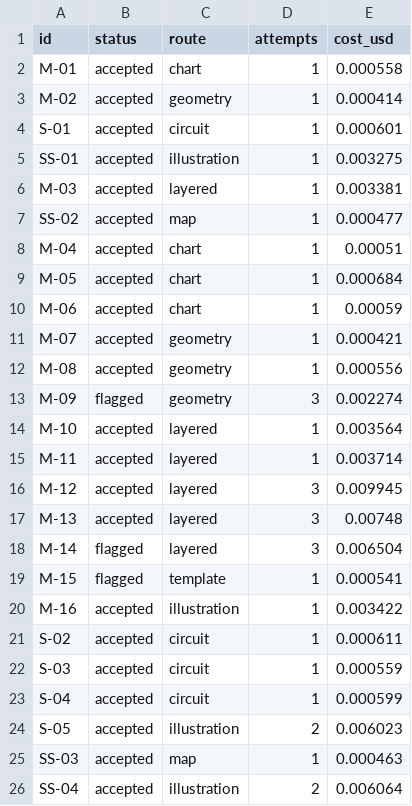
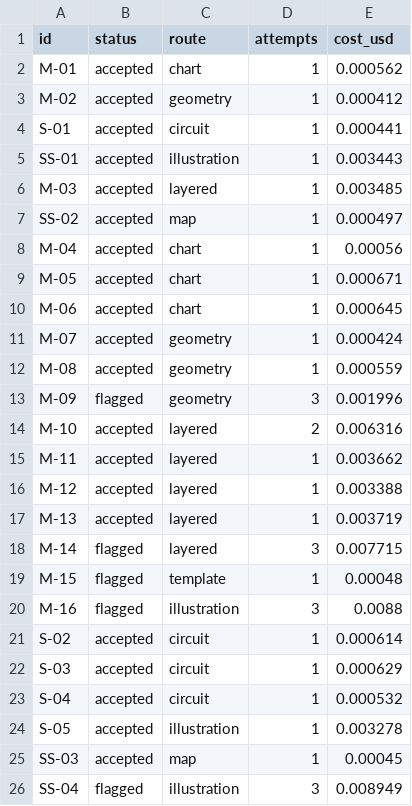
Before and after one commit to ishanmurali1058/image-generation-pipeline, a CSV file: outputs/summary.csv, drawn as a sheet; only a part is shown; the diff covers the shown part only.

Commit message:
Increased number of questions and modified prompts based on outputs after each run

```diff
--- a/outputs/summary.csv
+++ b/outputs/summary.csv
@@ -1,26 +1,26 @@
 id,status,route,attempts,cost_usd
-M-01,accepted,chart,1,0.000558
-M-02,accepted,geometry,1,0.000414
-S-01,accepted,circuit,1,0.000601
-SS-01,accepted,illustration,1,0.003275
-M-03,accepted,layered,1,0.003381
-SS-02,accepted,map,1,0.000477
-M-04,accepted,chart,1,0.00051
-M-05,accepted,chart,1,0.000684
-M-06,accepted,chart,1,0.00059
-M-07,accepted,geometry,1,0.000421
-M-08,accepted,geometry,1,0.000556
-M-09,flagged,geometry,3,0.002274
-M-10,accepted,layered,1,0.003564
-M-11,accepted,layered,1,0.003714
-M-12,accepted,layered,3,0.009945
-M-13,accepted,layered,3,0.00748
-M-14,flagged,layered,3,0.006504
-M-15,flagged,template,1,0.000541
-M-16,accepted,illustration,1,0.003422
-S-02,accepted,circuit,1,0.000611
-S-03,accepted,circuit,1,0.000559
-S-04,accepted,circuit,1,0.000599
-S-05,accepted,illustration,2,0.006023
-SS-03,accepted,map,1,0.000463
-SS-04,accepted,illustration,2,0.006064
+M-01,accepted,chart,1,0.000562
+M-02,accepted,geometry,1,0.000412
+S-01,accepted,circuit,1,0.000441
+SS-01,accepted,illustration,1,0.003443
+M-03,accepted,layered,1,0.003485
+SS-02,accepted,map,1,0.000497
+M-04,accepted,chart,1,0.00056
+M-05,accepted,chart,1,0.000671
+M-06,accepted,chart,1,0.000645
+M-07,accepted,geometry,1,0.000424
+M-08,accepted,geometry,1,0.000559
+M-09,flagged,geometry,3,0.001996
+M-10,accepted,layered,2,0.006316
+M-11,accepted,layered,1,0.003662
+M-12,accepted,layered,1,0.003388
+M-13,accepted,layered,1,0.003719
+M-14,flagged,layered,3,0.007715
+M-15,flagged,template,1,0.00048
+M-16,flagged,illustration,3,0.0088
+S-02,accepted,circuit,1,0.000614
+S-03,accepted,circuit,1,0.000629
+S-04,accepted,circuit,1,0.000532
+S-05,accepted,illustration,1,0.003278
+SS-03,accepted,map,1,0.00045
+SS-04,flagged,illustration,3,0.008949
```
Also changed, not shown: 5 edited cells elsewhere in this file, 58 other files.
